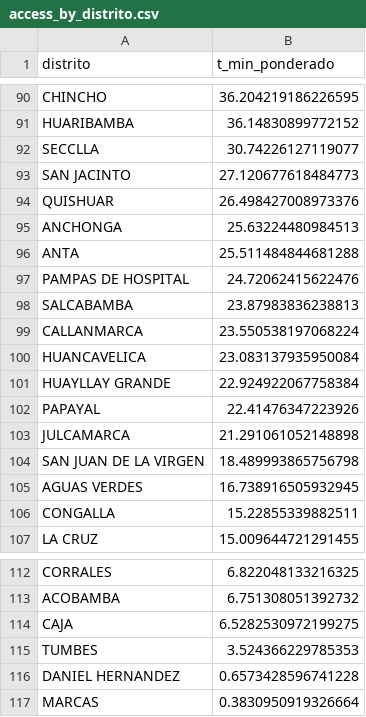
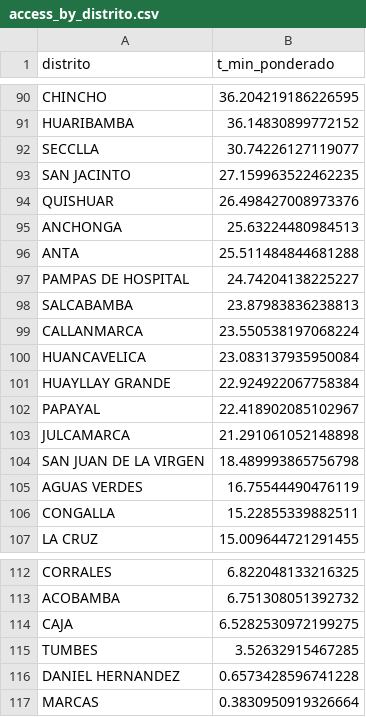
Before and after one commit to henryluis0603/Llupton_Henry_HW_02_202602, a CSV file: data/outputs/access_by_distrito.csv, drawn as a sheet; only a part is shown, gaps mark what is left out.

```diff
--- a/data/outputs/access_by_distrito.csv
+++ b/data/outputs/access_by_distrito.csv
@@ -92,3 +92,3 @@ HUARIBAMBA,36.14830899772152
 SECCLLA,30.74226127119077
-SAN JACINTO,27.120677618484773
+SAN JACINTO,27.159963522462235
 QUISHUAR,26.498427008973376
@@ -96,3 +96,3 @@ ANCHONGA,25.63224480984513
 ANTA,25.511484844681288
-PAMPAS DE HOSPITAL,24.72062415622476
+PAMPAS DE HOSPITAL,24.74204138225227
 SALCABAMBA,23.87983836238813
@@ -101,6 +101,6 @@ HUANCAVELICA,23.083137935950084
 HUAYLLAY GRANDE,22.924922067758384
-PAPAYAL,22.41476347223926
+PAPAYAL,22.418902085102967
 JULCAMARCA,21.291061052148898
 SAN JUAN DE LA VIRGEN,18.489993865756798
-AGUAS VERDES,16.738916505932945
+AGUAS VERDES,16.75544490476119
 CONGALLA,15.22855339882511
@@ -114,3 +114,3 @@ ACOBAMBA,6.751308051392732
 CAJA,6.5282530972199275
-TUMBES,3.524366229785353
+TUMBES,3.52632915467285
 DANIEL HERNANDEZ,0.6573428596741228
```
Also changed, not shown: data/outputs/access_by_provincia.csv, 25 other files.
